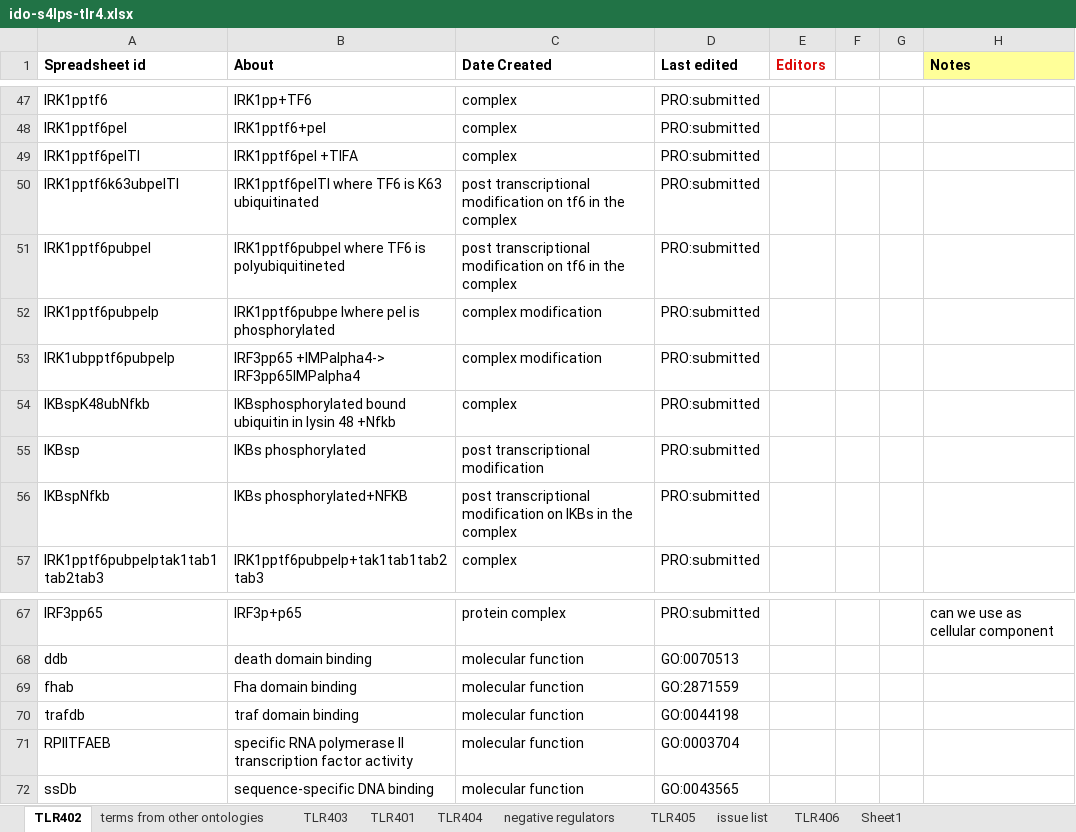
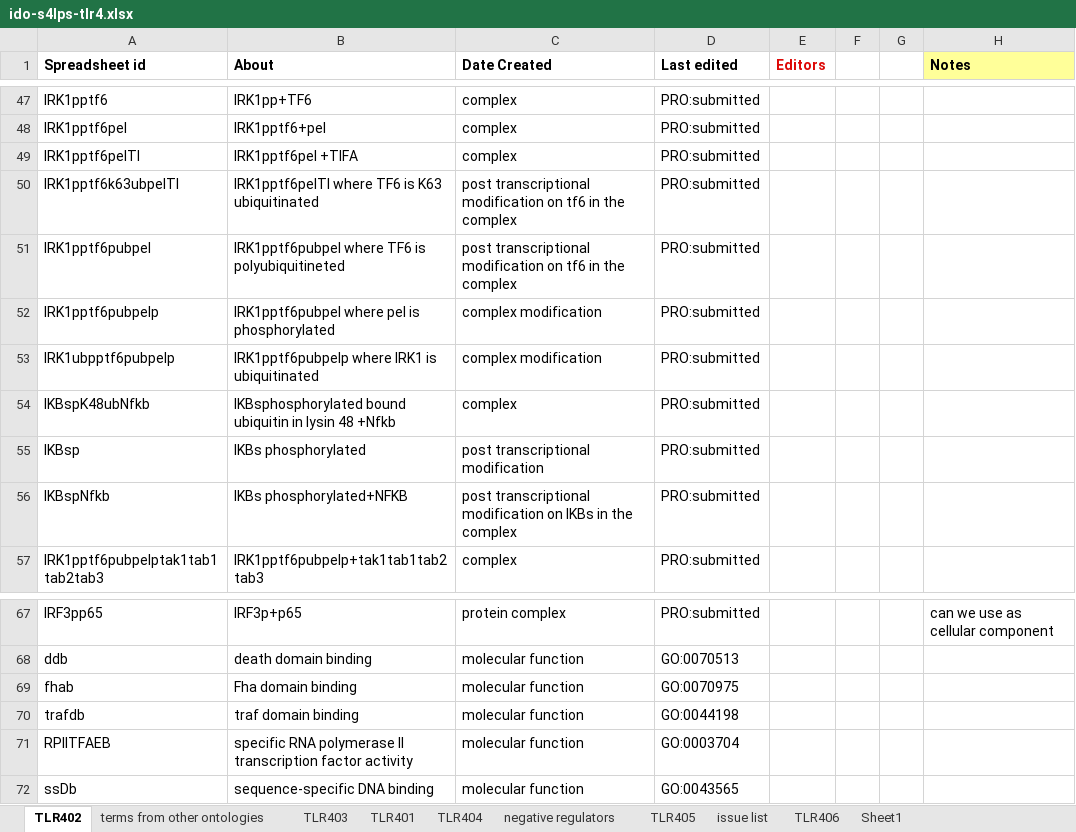
Before and after one commit to GreatStuff660/infectious-disease-ontology, an Excel workbook: src/ontology/immunology/ido-s4lps-tlr4.xlsx, sheet TLR402, drawn as a sheet; only a part is shown, gaps mark what is left out; values as stored, in another font and other column widths than the file's, no borders; the diff names each change by its address in the sheet, - before the commit and + after, or states it on an @@ line.

Commit message:
correct lane 53 TLR02

```diff
--- a/src/ontology/immunology/ido-s4lps-tlr4.xlsx (sheet TLR402)
+++ b/src/ontology/immunology/ido-s4lps-tlr4.xlsx (sheet TLR402)
-B52 (About): IRK1pptf6pubpe lwhere pel is phosphorylated
+B52 (About): IRK1pptf6pubpel where pel is phosphorylated
-B53 (About): IRF3pp65 +IMPalpha4-> IRF3pp65IMPalpha4
+B53 (About): IRK1pptf6pubpelp where IRK1 is ubiquitinated
-D69 (Last edited): GO:2871559
+D69 (Last edited): GO:0070975
```
